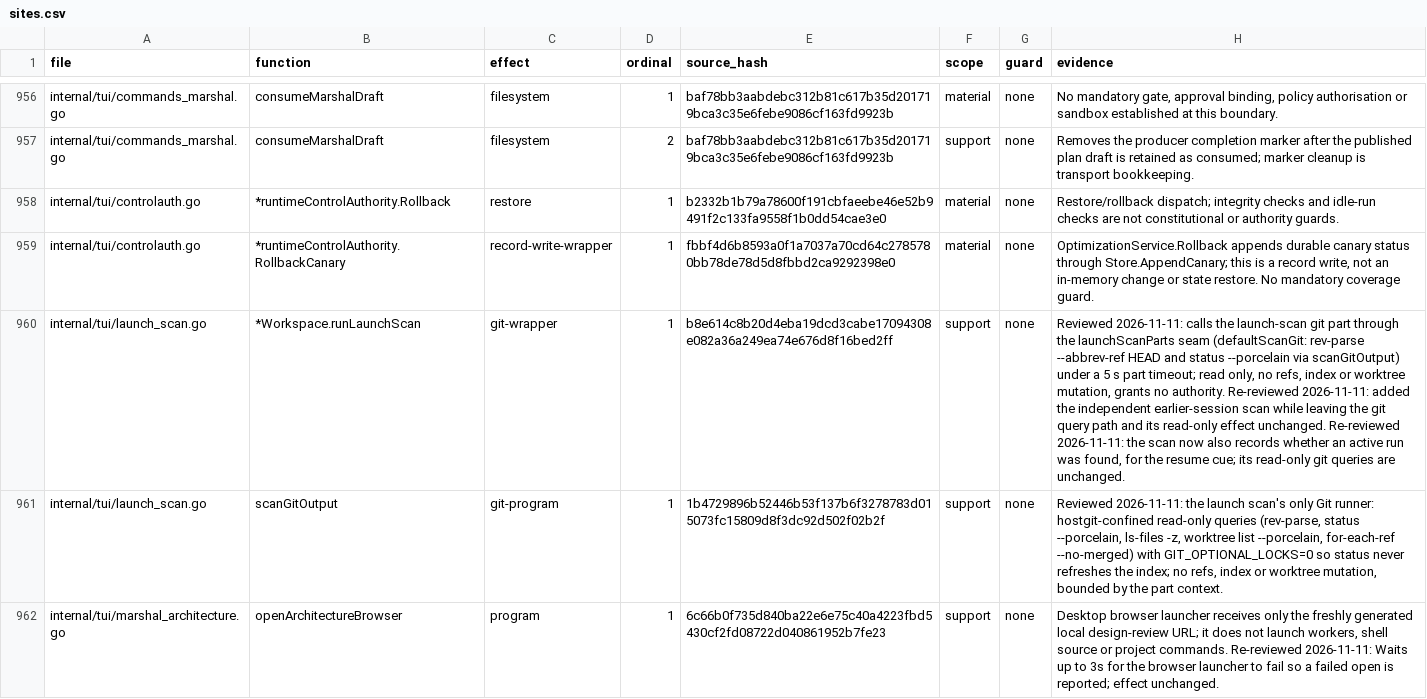
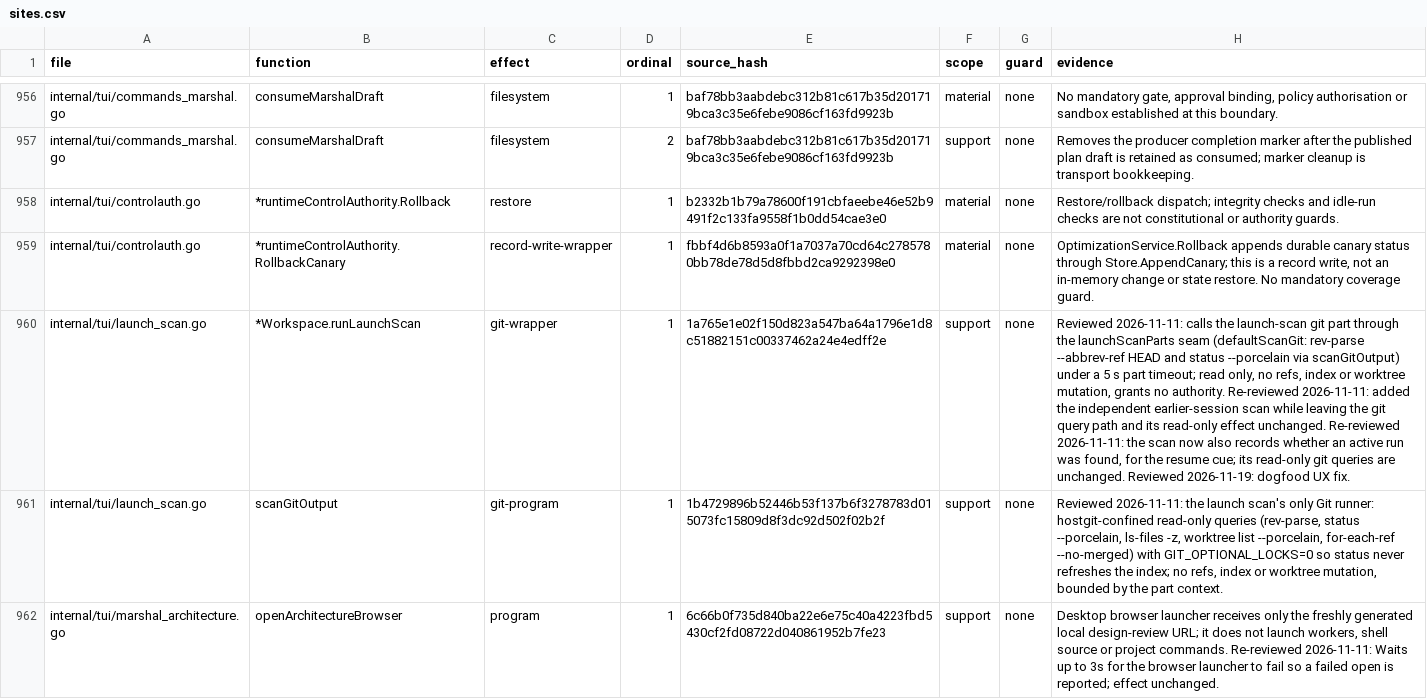
Before and after one commit to Zen1th53/marshal, a CSV file: tools/effect-inventory/sites.csv, drawn as a sheet; only a part is shown, gaps mark what is left out; the diff names each change by its address in the sheet, - before the commit and + after, or states it on an @@ line.

```diff
--- a/tools/effect-inventory/sites.csv
+++ b/tools/effect-inventory/sites.csv
-E960 (source_hash): b8e614c8b20d4eba19dcd3cabe17094308e082a36a249ea74e676d8f16bed2ff
+E960 (source_hash): 1a765e1e02f150d823a547ba64a1796e1d8c51882151c00337462a24e4edff2e
-H960 (evidence): …are unchanged.
+H960 (evidence): …are unchanged. Reviewed 2026-11-19: dogfood UX fix.
```
Also changed, not shown: 17 other files.
